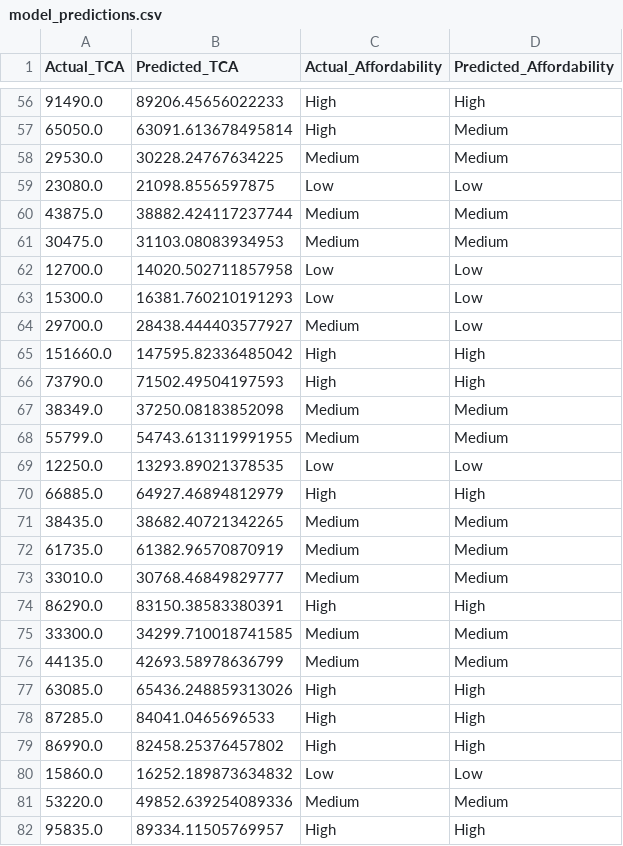
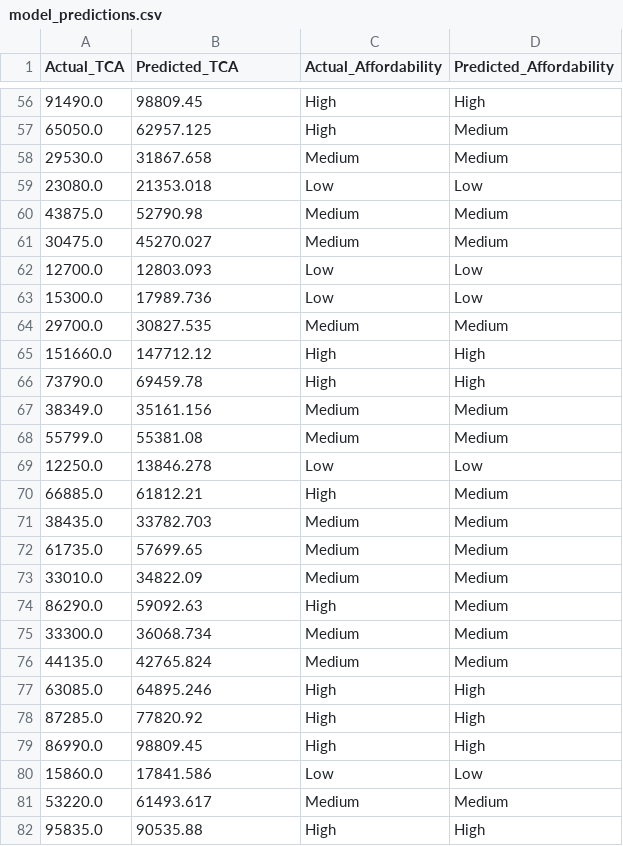
Before and after one commit to gibsongGH/SDS-CP030-edu-spend, a CSV file: submissions/team-members/cholpon-zhakshylykova/model_predictions.csv, drawn as a sheet; only a part is shown, gaps mark what is left out; the diff covers the shown part only.

```diff
--- a/submissions/team-members/cholpon-zhakshylykova/model_predictions.csv
+++ b/submissions/team-members/cholpon-zhakshylykova/model_predictions.csv
@@ -56,27 +56,27 @@ Actual_TCA,Predicted_TCA,Actual_Affordability,Predicted_Affordability
-91490.0,89206.45656022233,High,High
-65050.0,63091.613678495814,High,Medium
-29530.0,30228.24767634225,Medium,Medium
-23080.0,21098.8556597875,Low,Low
-43875.0,38882.424117237744,Medium,Medium
-30475.0,31103.08083934953,Medium,Medium
-12700.0,14020.502711857958,Low,Low
-15300.0,16381.760210191293,Low,Low
-29700.0,28438.444403577927,Medium,Low
-151660.0,147595.82336485042,High,High
-73790.0,71502.49504197593,High,High
-38349.0,37250.08183852098,Medium,Medium
-55799.0,54743.613119991955,Medium,Medium
-12250.0,13293.89021378535,Low,Low
-66885.0,64927.46894812979,High,High
-38435.0,38682.40721342265,Medium,Medium
-61735.0,61382.96570870919,Medium,Medium
-33010.0,30768.46849829777,Medium,Medium
-86290.0,83150.38583380391,High,High
-33300.0,34299.710018741585,Medium,Medium
-44135.0,42693.58978636799,Medium,Medium
-63085.0,65436.248859313026,High,High
-87285.0,84041.0465696533,High,High
-86990.0,82458.25376457802,High,High
-15860.0,16252.189873634832,Low,Low
-53220.0,49852.639254089336,Medium,Medium
-95835.0,89334.11505769957,High,High
+91490.0,98809.45,High,High
+65050.0,62957.125,High,Medium
+29530.0,31867.658,Medium,Medium
+23080.0,21353.018,Low,Low
+43875.0,52790.98,Medium,Medium
+30475.0,45270.027,Medium,Medium
+12700.0,12803.093,Low,Low
+15300.0,17989.736,Low,Low
+29700.0,30827.535,Medium,Medium
+151660.0,147712.12,High,High
+73790.0,69459.78,High,High
+38349.0,35161.156,Medium,Medium
+55799.0,55381.08,Medium,Medium
+12250.0,13846.278,Low,Low
+66885.0,61812.21,High,Medium
+38435.0,33782.703,Medium,Medium
+61735.0,57699.65,Medium,Medium
+33010.0,34822.09,Medium,Medium
+86290.0,59092.63,High,Medium
+33300.0,36068.734,Medium,Medium
+44135.0,42765.824,Medium,Medium
+63085.0,64895.246,High,High
+87285.0,77820.92,High,High
+86990.0,98809.45,High,High
+15860.0,17841.586,Low,Low
+53220.0,61493.617,Medium,Medium
+95835.0,90535.88,High,High
```
Also changed, not shown: 170 edited cells elsewhere in this file, 16 other files.
